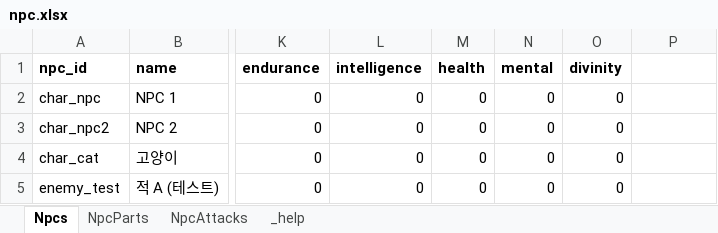
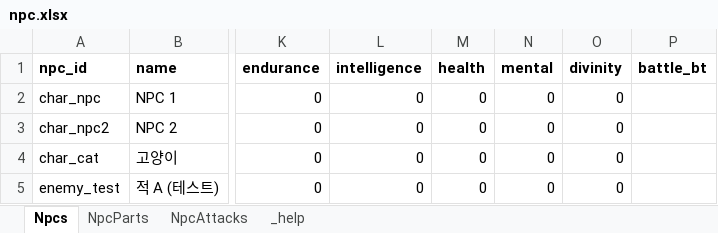
Before and after one commit to HomilBBANG/rt_Tevah, an Excel workbook: tools/sheets/npc.xlsx, sheet Npcs, drawn as a sheet; only a part is shown, gaps mark what is left out; values as stored, in another font and other column widths than the file's, no borders; the diff names each change by its address in the sheet, - before the commit and + after, or states it on an @@ line.

```diff
--- a/tools/sheets/npc.xlsx (sheet Npcs)
+++ b/tools/sheets/npc.xlsx (sheet Npcs)
-P1: (empty)
+P1: battle_bt
```
Also changed, not shown: 11 other files.
